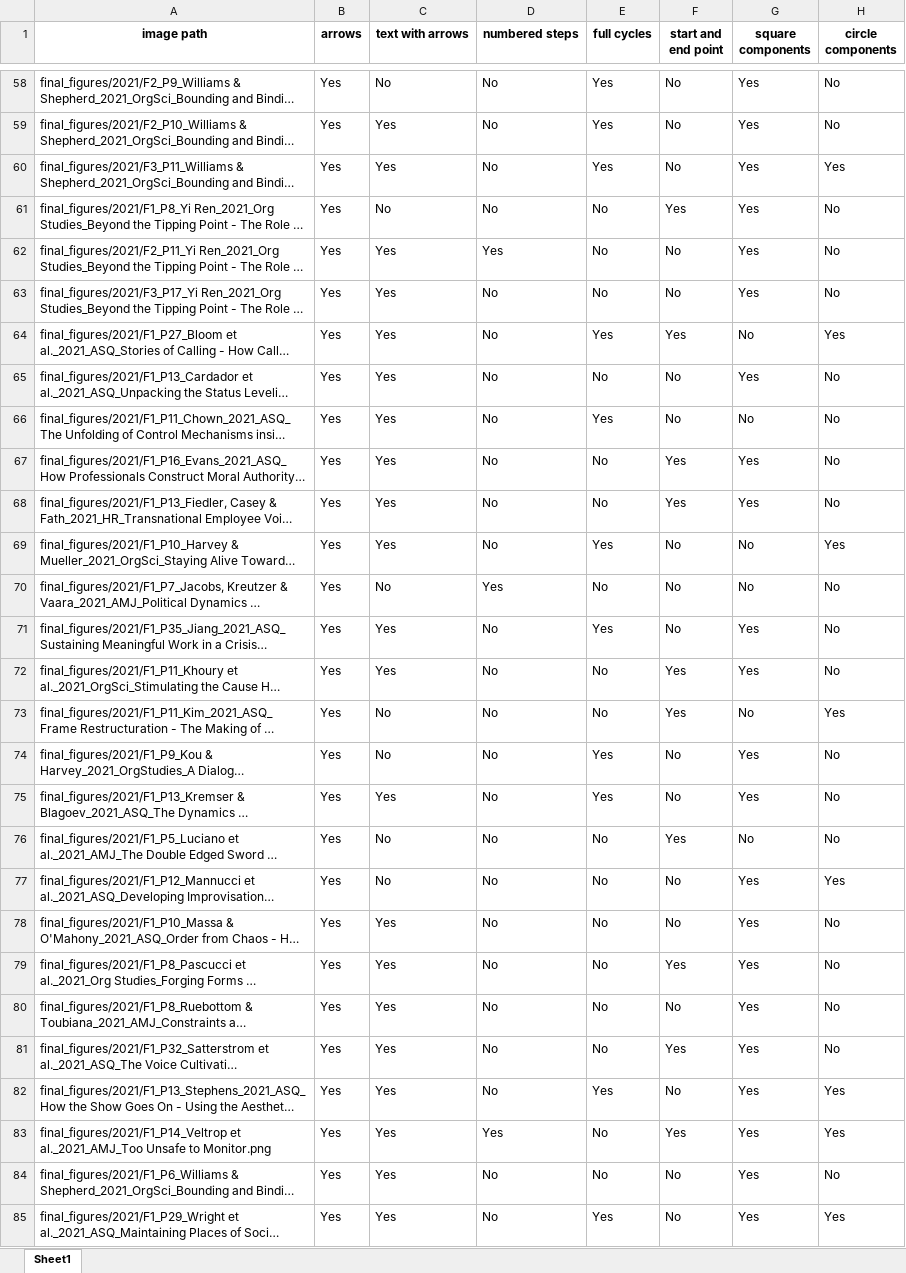
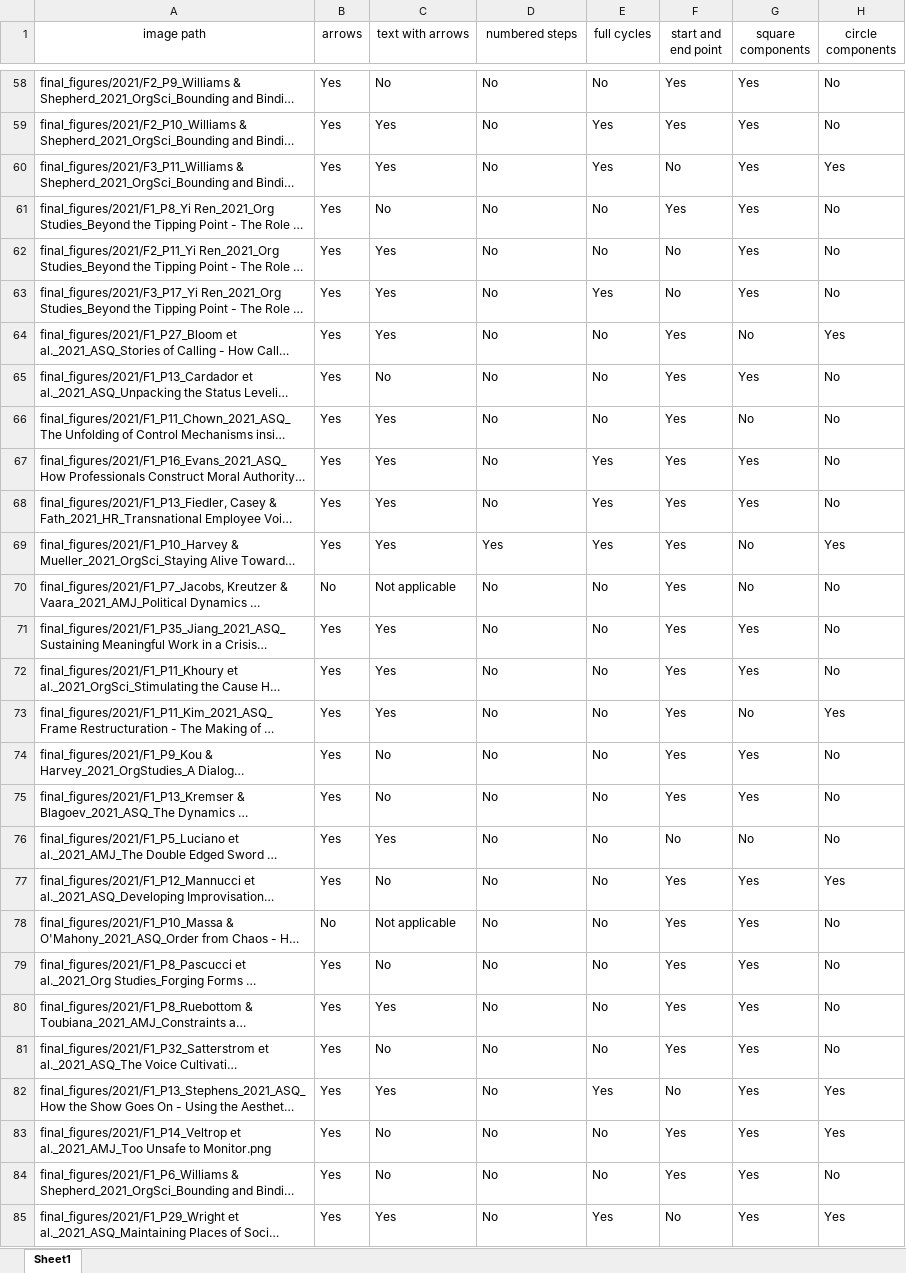
Before and after one commit to polyg314/figure_averaging, an Excel workbook: diagram_data/2021_diagram_data.xlsx, sheet Sheet1, drawn as a sheet; only a part is shown, gaps mark what is left out; long unchanged cells end in …; values as stored, in another font and other column widths than the file's, no borders; the diff covers the shown part only; the diff names each change by its address in the sheet, - before the commit and + after, or states it on an @@ line.

```diff
--- a/diagram_data/2021_diagram_data.xlsx (sheet Sheet1)
+++ b/diagram_data/2021_diagram_data.xlsx (sheet Sheet1)
-A1:H1 bold: on
+A1:H1 bold: off
-E58 (full cycles): Yes
+E58 (full cycles): No
-F58:F59 (start and end point): No
+F58:F59 (start and end point): Yes
-D62 (numbered steps): Yes
+D62 (numbered steps): No
-E63 (full cycles): No
+E63 (full cycles): Yes
-E64 (full cycles): Yes
+E64 (full cycles): No
-C65 (text with arrows): Yes
+C65 (text with arrows): No
-F65:F66 (start and end point): No
+F65:F66 (start and end point): Yes
-E66 (full cycles): Yes
+E66 (full cycles): No
-E67:E68 (full cycles): No
+E67:E68 (full cycles): Yes
-D69 (numbered steps): No
+D69 (numbered steps): Yes
-F69:F71 (start and end point): No
+F69:F71 (start and end point): Yes
-B70 (arrows): Yes
+B70 (arrows): No
-C70 (text with arrows): No
+C70 (text with arrows): Not applicable
-D70 (numbered steps): Yes
+D70 (numbered steps): No
-E71 (full cycles): Yes
+E71 (full cycles): No
-C73 (text with arrows): No
+C73 (text with arrows): Yes
-E74:E75 (full cycles): Yes
+E74:E75 (full cycles): No
-F74:F75 (start and end point): No
+F74:F75 (start and end point): Yes
-C75 (text with arrows): Yes
+C75 (text with arrows): No
-C76 (text with arrows): No
+C76 (text with arrows): Yes
-F76 (start and end point): Yes
+F76 (start and end point): No
-F77:F78 (start and end point): No
+F77:F78 (start and end point): Yes
-B78 (arrows): Yes
+B78 (arrows): No
-C78 (text with arrows): Yes
+C78 (text with arrows): Not applicable
-C79 (text with arrows): Yes
+C79 (text with arrows): No
-F80 (start and end point): No
+F80 (start and end point): Yes
-C81 (text with arrows): Yes
+C81 (text with arrows): No
-C83:C84 (text with arrows): Yes
+C83:C84 (text with arrows): No
-D83 (numbered steps): Yes
+D83 (numbered steps): No
-F84 (start and end point): No
+F84 (start and end point): Yes
```
Also changed, not shown: 62 edited cells elsewhere in this sheet.
